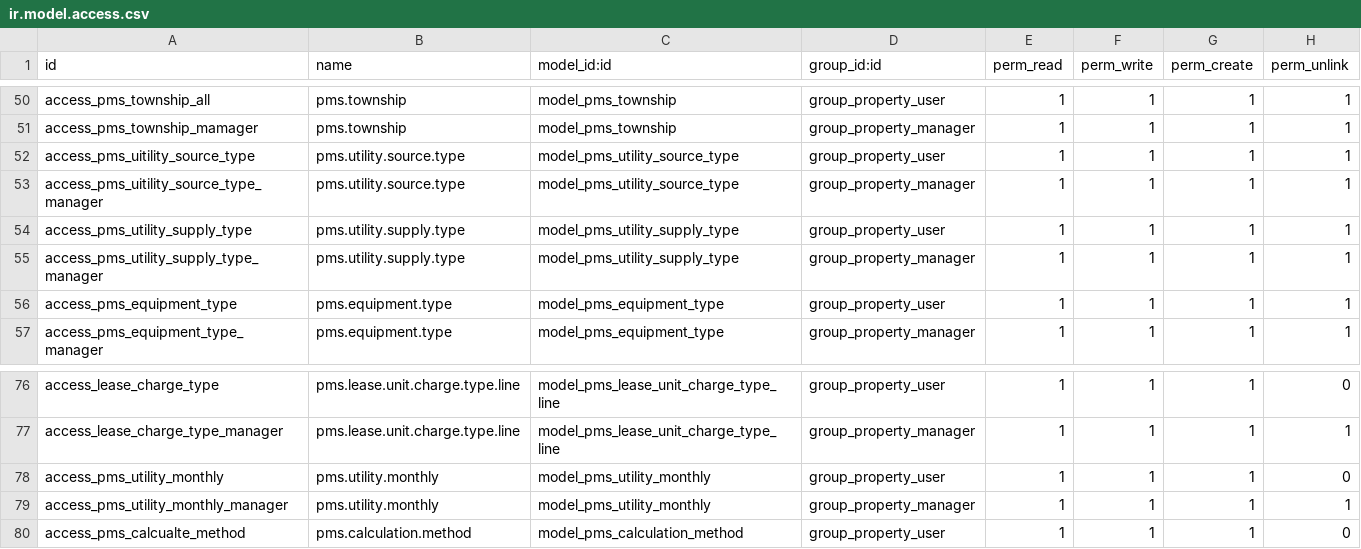
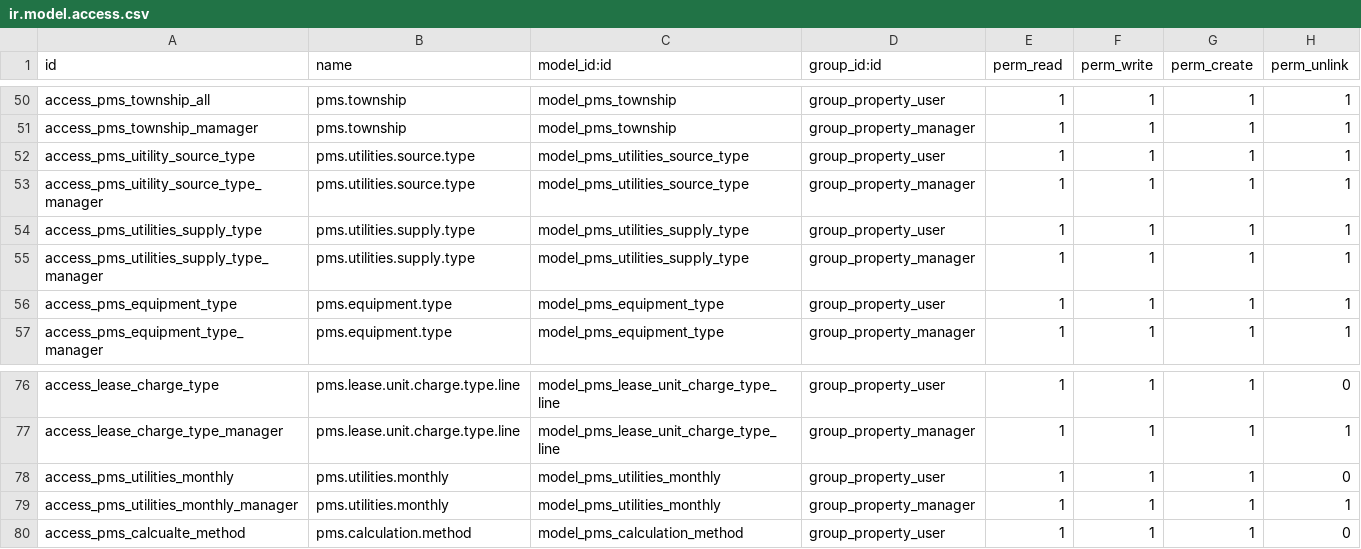
Before and after one commit to dionisiotorres/propertymanagememt, a CSV file: property_management_system/security/ir.model.access.csv, drawn as a sheet; only a part is shown, gaps mark what is left out.

Commit message:
"Update All Datas in Setting Menu"

```diff
--- a/property_management_system/security/ir.model.access.csv
+++ b/property_management_system/security/ir.model.access.csv
@@ -51,6 +51,6 @@ access_pms_township_all,pms.township,model_pms_township,group_property_user,1,1,
 access_pms_township_mamager,pms.township,model_pms_township,group_property_manager,1,1,1,1
-access_pms_uitility_source_type,pms.utility.source.type,model_pms_utility_source_type,group_property_user,1,1,1,1
-access_pms_uitility_source_type_manager,pms.utility.source.type,model_pms_utility_source_type,group_property_manager,1,1,1,1
-access_pms_utility_supply_type,pms.utility.supply.type,model_pms_utility_supply_type,group_property_user,1,1,1,1
-access_pms_utility_supply_type_manager,pms.utility.supply.type,model_pms_utility_supply_type,group_property_manager,1,1,1,1
+access_pms_uitility_source_type,pms.utilities.source.type,model_pms_utilities_source_type,group_property_user,1,1,1,1
+access_pms_uitility_source_type_manager,pms.utilities.source.type,model_pms_utilities_source_type,group_property_manager,1,1,1,1
+access_pms_utilities_supply_type,pms.utilities.supply.type,model_pms_utilities_supply_type,group_property_user,1,1,1,1
+access_pms_utilities_supply_type_manager,pms.utilities.supply.type,model_pms_utilities_supply_type,group_property_manager,1,1,1,1
 access_pms_equipment_type,pms.equipment.type,model_pms_equipment_type,group_property_user,1,1,1,1
@@ -77,4 +77,4 @@ access_lease_charge_type,pms.lease.unit.charge.type.line,model_pms_lease_unit_ch
 access_lease_charge_type_manager,pms.lease.unit.charge.type.line,model_pms_lease_unit_charge_type_line,group_property_manager,1,1,1,1
-access_pms_utility_monthly,pms.utility.monthly,model_pms_utility_monthly,group_property_user,1,1,1,0
-access_pms_utility_monthly_manager,pms.utility.monthly,model_pms_utility_monthly,group_property_manager,1,1,1,1
+access_pms_utilities_monthly,pms.utilities.monthly,model_pms_utilities_monthly,group_property_user,1,1,1,0
+access_pms_utilities_monthly_manager,pms.utilities.monthly,model_pms_utilities_monthly,group_property_manager,1,1,1,1
 access_pms_calcualte_method,pms.calculation.method,model_pms_calculation_method,group_property_user,1,1,1,0
```
Also changed, not shown: 28 other files.
